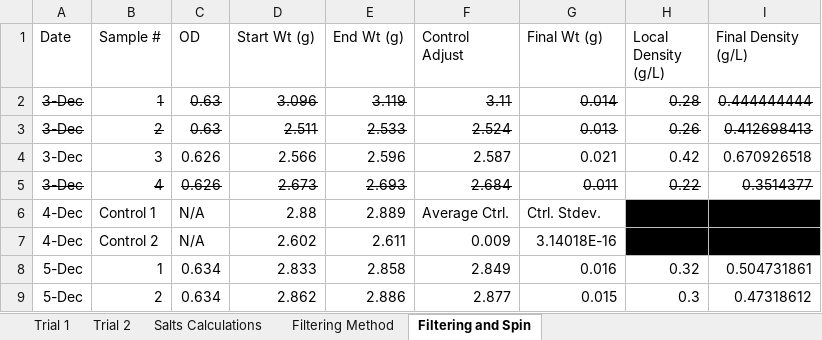
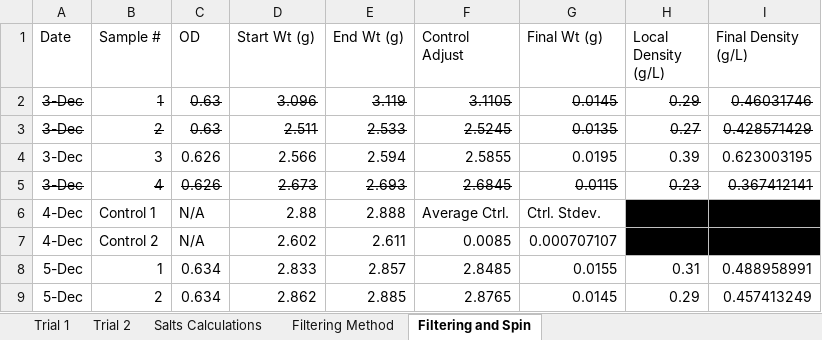
Before and after one commit to marichards/methanococcus, an Excel workbook: Experimental Results/cell dry weight measurements.xlsx, sheet Filtering and Spin, drawn as a sheet; only a part is shown; values as stored, in another font and other column widths than the file's, no borders; charts and pictures not drawn; the diff covers the shown part only; the diff names each change by its address in the sheet, - before the commit and + after, or states it on an @@ line.

Commit message:
Revamped paper results

```diff
--- a/Experimental Results/cell dry weight measurements.xlsx (sheet Filtering and Spin)
+++ b/Experimental Results/cell dry weight measurements.xlsx (sheet Filtering and Spin)
-F2 (Control Adjust): 3.11
+F2 (Control Adjust): 3.1105
-G2 (Final Wt (g)): 0.014
+G2 (Final Wt (g)): 0.0145
-H2 (Local Density (g/L)): 0.28
+H2 (Local Density (g/L)): 0.29
-I2 (Final Density (g/L)): 0.444444444
+I2 (Final Density (g/L)): 0.46031746
-F3 (Control Adjust): 2.524
+F3 (Control Adjust): 2.5245
-G3 (Final Wt (g)): 0.013
+G3 (Final Wt (g)): 0.0135
-H3 (Local Density (g/L)): 0.26
+H3 (Local Density (g/L)): 0.27
-I3 (Final Density (g/L)): 0.412698413
+I3 (Final Density (g/L)): 0.428571429
-E4 (End Wt (g)): 2.596
+E4 (End Wt (g)): 2.594
-F4 (Control Adjust): 2.587
+F4 (Control Adjust): 2.5855
-G4 (Final Wt (g)): 0.021
+G4 (Final Wt (g)): 0.0195
-H4 (Local Density (g/L)): 0.42
+H4 (Local Density (g/L)): 0.39
-I4 (Final Density (g/L)): 0.670926518
+I4 (Final Density (g/L)): 0.623003195
-F5 (Control Adjust): 2.684
+F5 (Control Adjust): 2.6845
-G5 (Final Wt (g)): 0.011
+G5 (Final Wt (g)): 0.0115
-H5 (Local Density (g/L)): 0.22
+H5 (Local Density (g/L)): 0.23
-I5 (Final Density (g/L)): 0.3514377
+I5 (Final Density (g/L)): 0.367412141
-E6 (End Wt (g)): 2.889
+E6 (End Wt (g)): 2.888
-F7 (Control Adjust): 0.009
+F7 (Control Adjust): 0.0085
-G7 (Final Wt (g)): 3.14018E-16
+G7 (Final Wt (g)): 0.000707107
-E8 (End Wt (g)): 2.858
+E8 (End Wt (g)): 2.857
-F8 (Control Adjust): 2.849
+F8 (Control Adjust): 2.8485
-G8 (Final Wt (g)): 0.016
+G8 (Final Wt (g)): 0.0155
-H8 (Local Density (g/L)): 0.32
+H8 (Local Density (g/L)): 0.31
-I8 (Final Density (g/L)): 0.504731861
+I8 (Final Density (g/L)): 0.488958991
-E9 (End Wt (g)): 2.886
+E9 (End Wt (g)): 2.885
-F9 (Control Adjust): 2.877
+F9 (Control Adjust): 2.8765
-G9 (Final Wt (g)): 0.015
+G9 (Final Wt (g)): 0.0145
-H9 (Local Density (g/L)): 0.3
+H9 (Local Density (g/L)): 0.29
-I9 (Final Density (g/L)): 0.47318612
+I9 (Final Density (g/L)): 0.457413249
```
Also changed, not shown: 21 edited cells elsewhere in this sheet, charts or pictures, Matt_Work/Gene Essentiality/MCC Evolution.xlsx, 1 other file.
